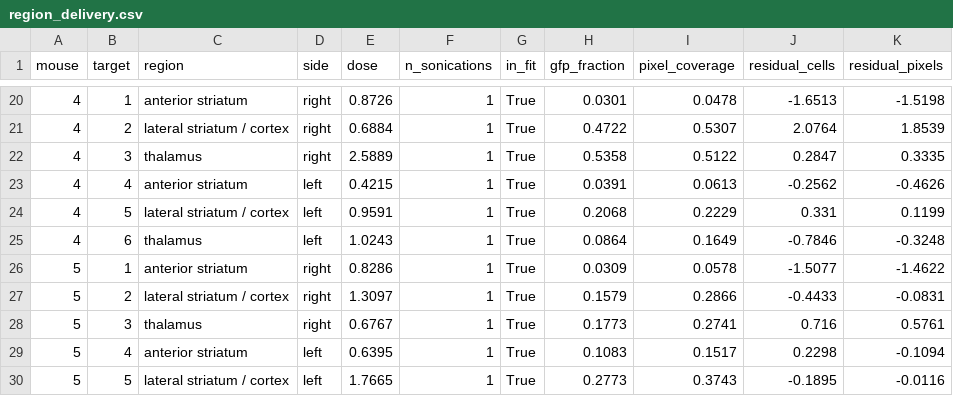
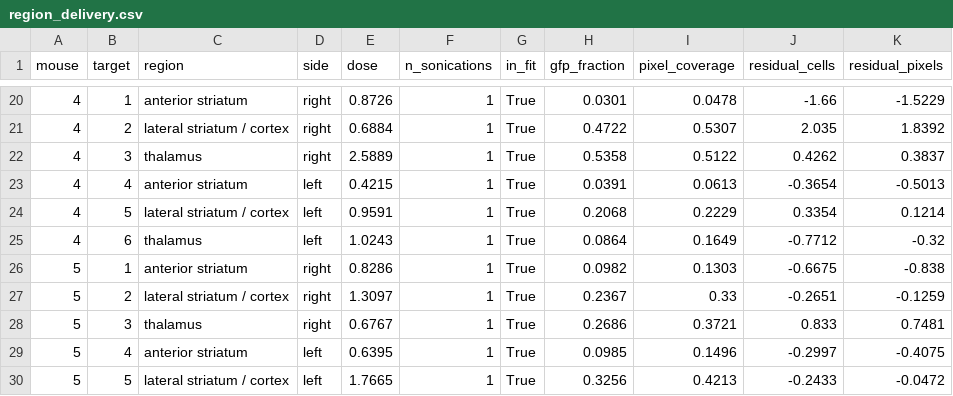
Before and after one commit to andrewbrodriguez/fus-controller, a CSV file: results/histology/region/region_delivery.csv, drawn as a sheet; only a part is shown, gaps mark what is left out; the diff covers the shown part only.

```diff
--- a/results/histology/region/region_delivery.csv
+++ b/results/histology/region/region_delivery.csv
@@ -20,11 +20,11 @@ mouse,target,region,side,dose,n_sonications,in_fit,gfp_fraction,pixel_coverage,r
-4,1,anterior striatum,right,0.8726,1,True,0.0301,0.0478,-1.6513,-1.5198
-4,2,lateral striatum / cortex,right,0.6884,1,True,0.4722,0.5307,2.0764,1.8539
-4,3,thalamus,right,2.5889,1,True,0.5358,0.5122,0.2847,0.3335
-4,4,anterior striatum,left,0.4215,1,True,0.0391,0.0613,-0.2562,-0.4626
-4,5,lateral striatum / cortex,left,0.9591,1,True,0.2068,0.2229,0.331,0.1199
-4,6,thalamus,left,1.0243,1,True,0.0864,0.1649,-0.7846,-0.3248
-5,1,anterior striatum,right,0.8286,1,True,0.0309,0.0578,-1.5077,-1.4622
-5,2,lateral striatum / cortex,right,1.3097,1,True,0.1579,0.2866,-0.4433,-0.0831
-5,3,thalamus,right,0.6767,1,True,0.1773,0.2741,0.716,0.5761
-5,4,anterior striatum,left,0.6395,1,True,0.1083,0.1517,0.2298,-0.1094
-5,5,lateral striatum / cortex,left,1.7665,1,True,0.2773,0.3743,-0.1895,-0.0116
+4,1,anterior striatum,right,0.8726,1,True,0.0301,0.0478,-1.66,-1.5229
+4,2,lateral striatum / cortex,right,0.6884,1,True,0.4722,0.5307,2.035,1.8392
+4,3,thalamus,right,2.5889,1,True,0.5358,0.5122,0.4262,0.3837
+4,4,anterior striatum,left,0.4215,1,True,0.0391,0.0613,-0.3654,-0.5013
+4,5,lateral striatum / cortex,left,0.9591,1,True,0.2068,0.2229,0.3354,0.1214
+4,6,thalamus,left,1.0243,1,True,0.0864,0.1649,-0.7712,-0.32
+5,1,anterior striatum,right,0.8286,1,True,0.0982,0.1303,-0.6675,-0.838
+5,2,lateral striatum / cortex,right,1.3097,1,True,0.2367,0.33,-0.2651,-0.1259
+5,3,thalamus,right,0.6767,1,True,0.2686,0.3721,0.833,0.7481
+5,4,anterior striatum,left,0.6395,1,True,0.0985,0.1496,-0.2997,-0.4075
+5,5,lateral striatum / cortex,left,1.7665,1,True,0.3256,0.4213,-0.2433,-0.0472
```
Also changed, not shown: 6 added rows and 36 edited cells elsewhere in this file, data/roi_locations.csv, data/section_orientation.csv, 27 other files.
